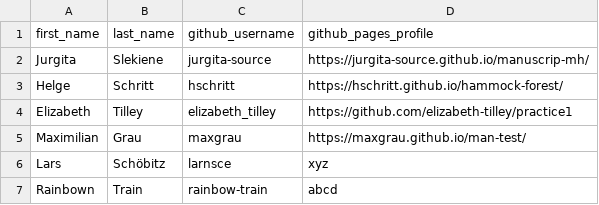
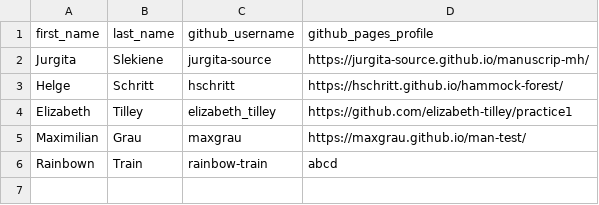
Before and after one commit to oda-vigen/ae-01-gh-username, a CSV file: tab-01-participant-list.csv, drawn as a sheet.

Commit message:
Delete larnsce user

```diff
--- a/tab-01-participant-list.csv
+++ b/tab-01-participant-list.csv
@@ -5,3 +5,2 @@ Elizabeth, Tilley, elizabeth_tilley, https://github.com/elizabeth-tilley/practic
 Maximilian, Grau, maxgrau, https://maxgrau.github.io/man-test/
-Lars, Schöbitz, larnsce, xyz
 Rainbown, Train, rainbow-train, abcd
```
